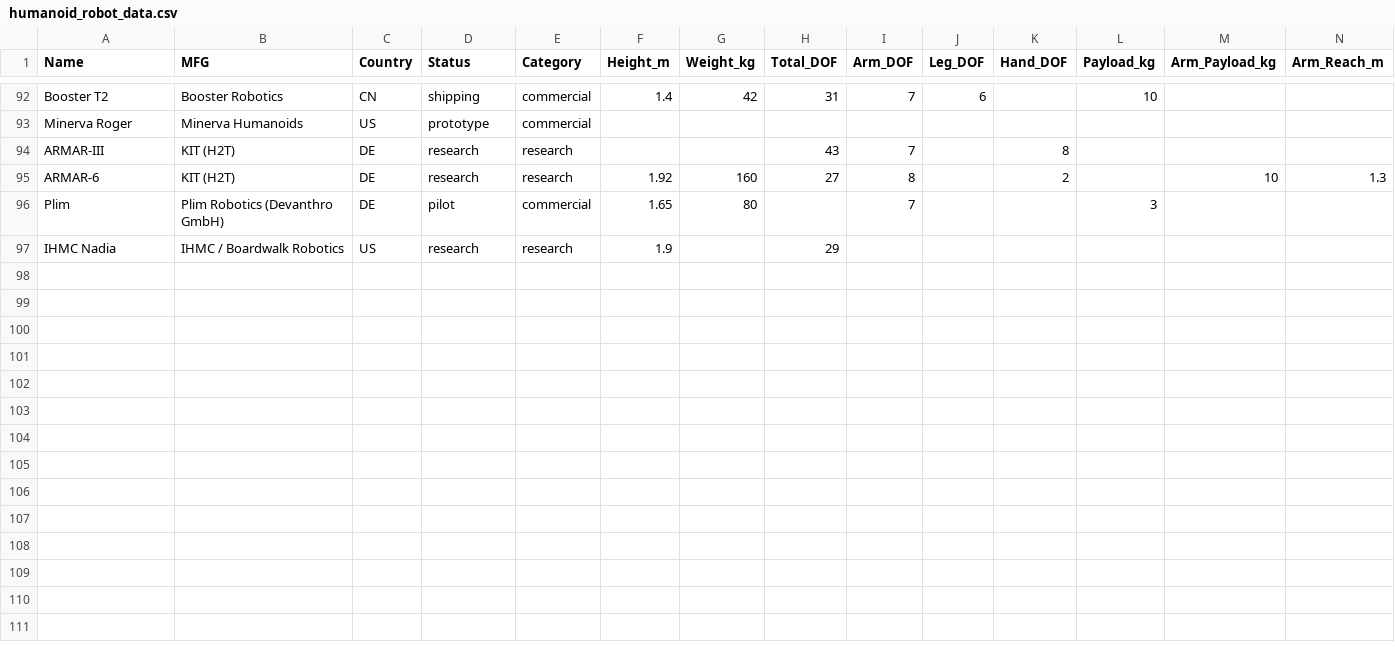
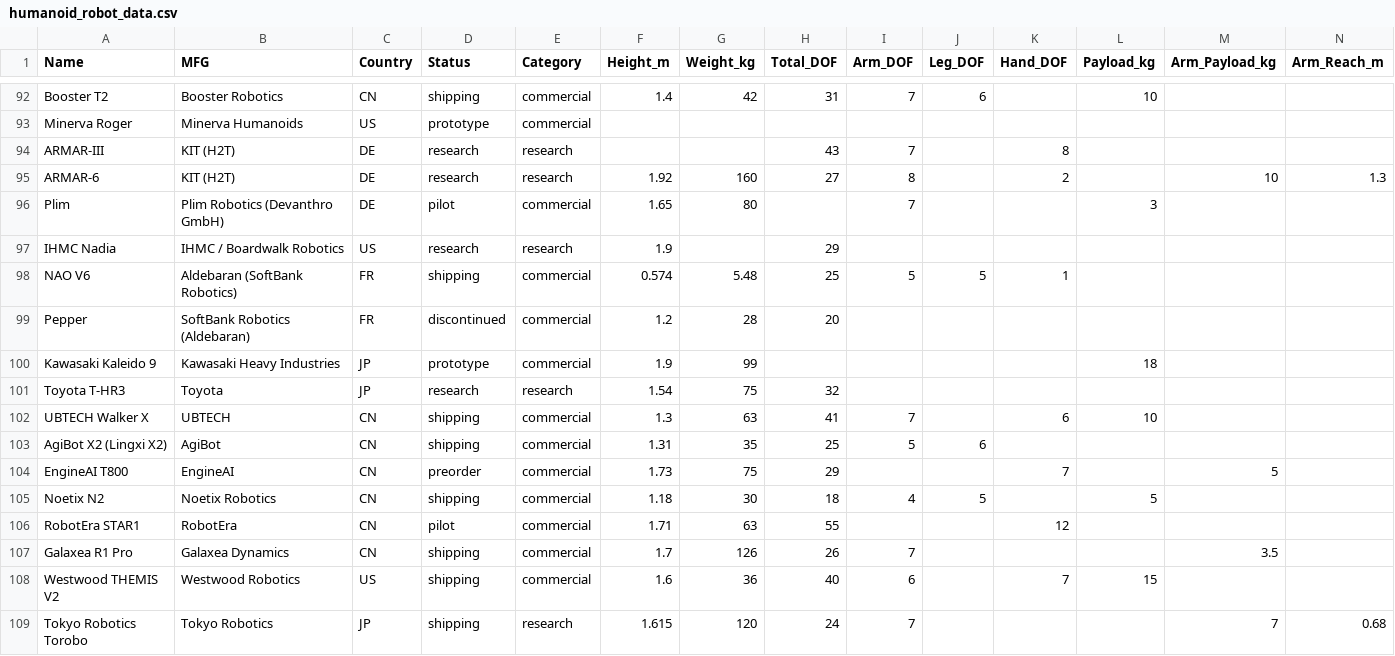
Before and after one commit to mdicicco/robot_arm_data, a CSV file: data/humanoid_robot_data.csv, drawn as a sheet; only a part is shown, gaps mark what is left out; rows hold the shown columns only; the diff names each change by its address in the sheet, - before the commit and + after, or states it on an @@ line.

Commit message:
added a few more humanoids and arms, updated images

```diff
--- a/data/humanoid_robot_data.csv
+++ b/data/humanoid_robot_data.csv
+row 98: NAO V6 | Aldebaran (SoftBank Robotics) | FR | shipping | commercial | 0.574 | 5.48 | 25 | 5 | 5 | 1
+row 99: Pepper | SoftBank Robotics (Aldebaran) | FR | discontinued | commercial | 1.2 | 28 | 20
+row 100: Kawasaki Kaleido 9 | Kawasaki Heavy Industries | JP | prototype | commercial | 1.9 | 99 |  |  |  |  | 18
+row 101: Toyota T-HR3 | Toyota | JP | research | research | 1.54 | 75 | 32
+row 102: UBTECH Walker X | UBTECH | CN | shipping | commercial | 1.3 | 63 | 41 | 7 |  | 6 | 10
+row 103: AgiBot X2 (Lingxi X2) | AgiBot | CN | shipping | commercial | 1.31 | 35 | 25 | 5 | 6
+row 104: EngineAI T800 | EngineAI | CN | preorder | commercial | 1.73 | 75 | 29 |  |  | 7 |  | 5
+row 105: Noetix N2 | Noetix Robotics | CN | shipping | commercial | 1.18 | 30 | 18 | 4 | 5 |  | 5
+row 106: RobotEra STAR1 | RobotEra | CN | pilot | commercial | 1.71 | 63 | 55 |  |  | 12
+row 107: Galaxea R1 Pro | Galaxea Dynamics | CN | shipping | commercial | 1.7 | 126 | 26 | 7 |  |  |  | 3.5
+row 108: Westwood THEMIS V2 | Westwood Robotics | US | shipping | commercial | 1.6 | 36 | 40 | 6 |  | 7 | 15
+row 109: Tokyo Robotics Torobo | Tokyo Robotics | JP | shipping | research | 1.615 | 120 | 24 | 7 |  |  |  | 7 | 0.68
```
Also changed, not shown: 14 other files.
